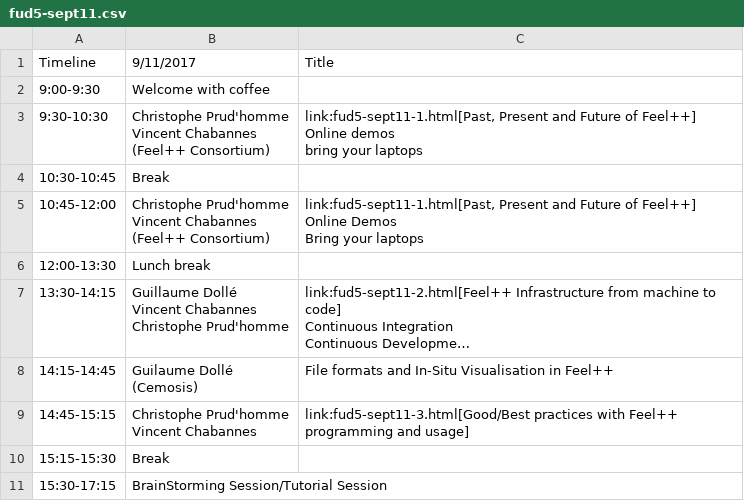
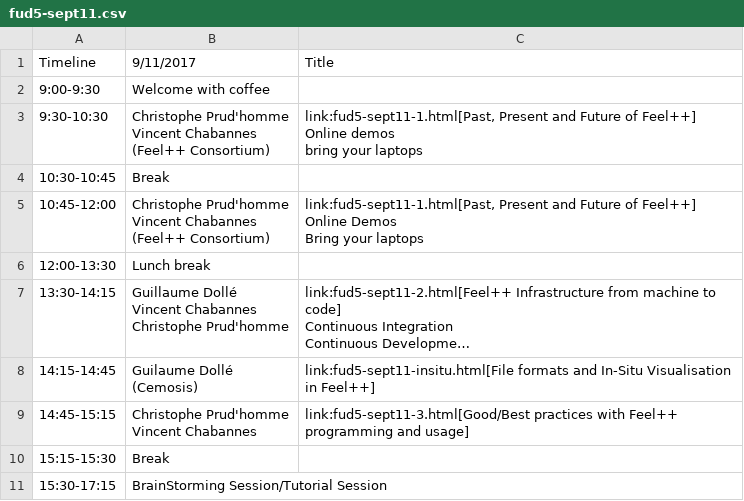
Before and after one commit to feelpp/old.www.feelpp.org, a CSV file: _posts/fud5-sept11.csv, drawn as a sheet; long unchanged cells end in …; the diff names each change by its address in the sheet, - before the commit and + after, or states it on an @@ line.

Commit message:
added insitu talk @gdolle

```diff
--- a/_posts/fud5-sept11.csv
+++ b/_posts/fud5-sept11.csv
-C8: File formats and In-Situ Visualisation in Feel++
+C8: link:fud5-sept11-insitu.html[File formats and In-Situ Visualisation in Feel++]
```
